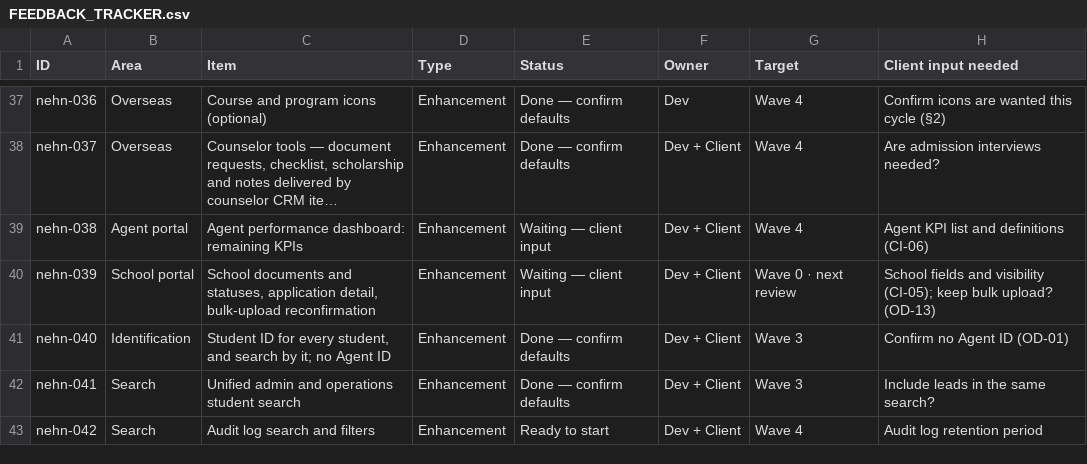
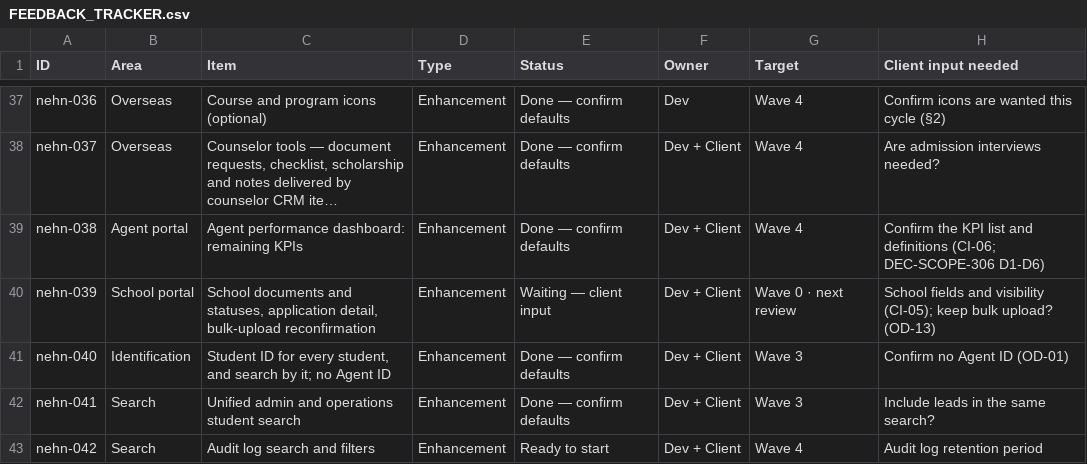
Before and after one commit to nageswau/trainwebsite, a CSV file: docs/delivery/FEEDBACK_TRACKER.csv, drawn as a sheet; only a part is shown, gaps mark what is left out; long unchanged cells end in …; the diff names each change by its address in the sheet, - before the commit and + after, or states it on an @@ line.

```diff
--- a/docs/delivery/FEEDBACK_TRACKER.csv
+++ b/docs/delivery/FEEDBACK_TRACKER.csv
-E39 (Status): Waiting — client input
+E39 (Status): Done — confirm defaults
-H39 (Client input needed): Agent KPI list and definitions (CI-06)
+H39 (Client input needed): Confirm the KPI list and definitions (CI-06; DEC-SCOPE-306 D1-D6)
```
Also changed, not shown: 21 other files.
